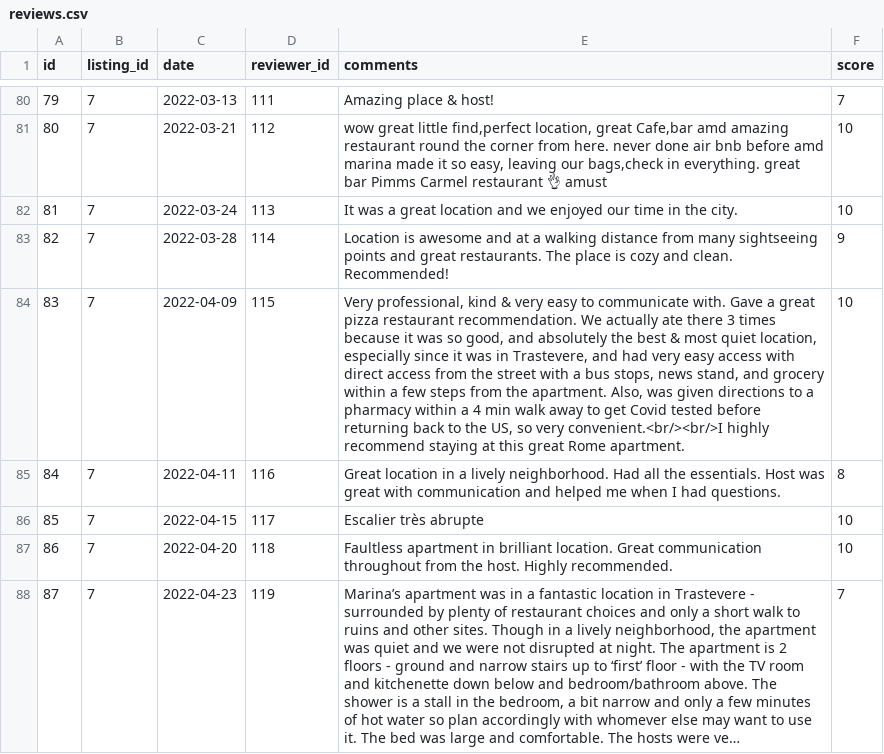
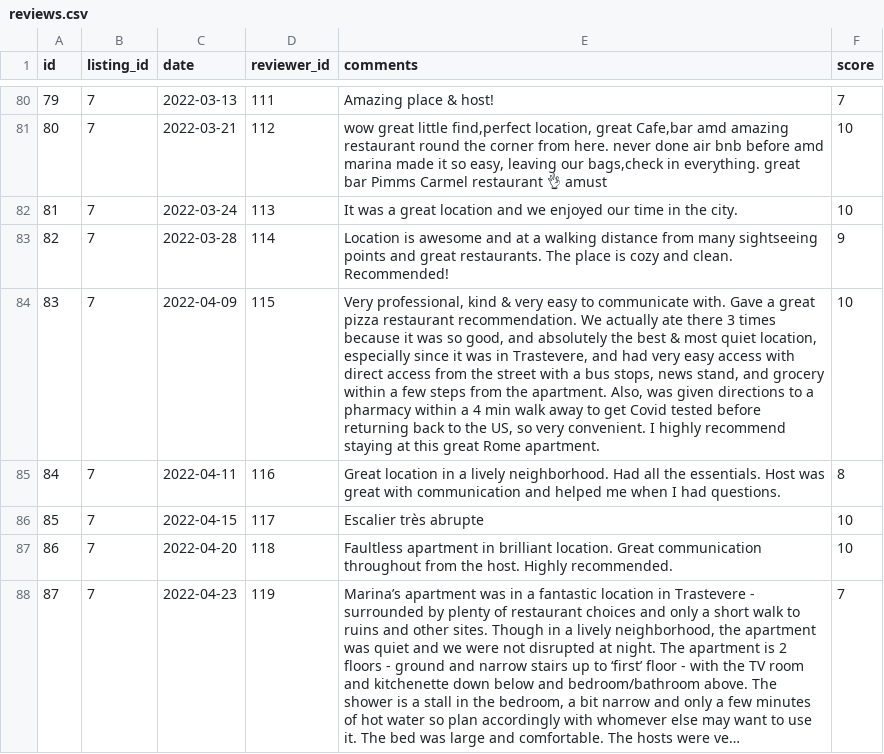
Before and after one commit to FrancescoBossoli/AirBnB-clone-in-Angular-15-e-Spring-Boot, a CSV file: BackEnd/src/main/resources/csv/reviews.csv, drawn as a sheet; only a part is shown, gaps mark what is left out; long unchanged cells end in …; the diff covers the shown part only; the diff names each change by its address in the sheet, - before the commit and + after, or states it on an @@ line.

```diff
--- a/BackEnd/src/main/resources/csv/reviews.csv
+++ b/BackEnd/src/main/resources/csv/reviews.csv
-E84 (comments): …so very convenient.<br/><br/>I highly recommend…
+E84 (comments): …so very convenient. I highly recommend…
```
Also changed, not shown: 60 edited cells elsewhere in this file, 12 other files.
